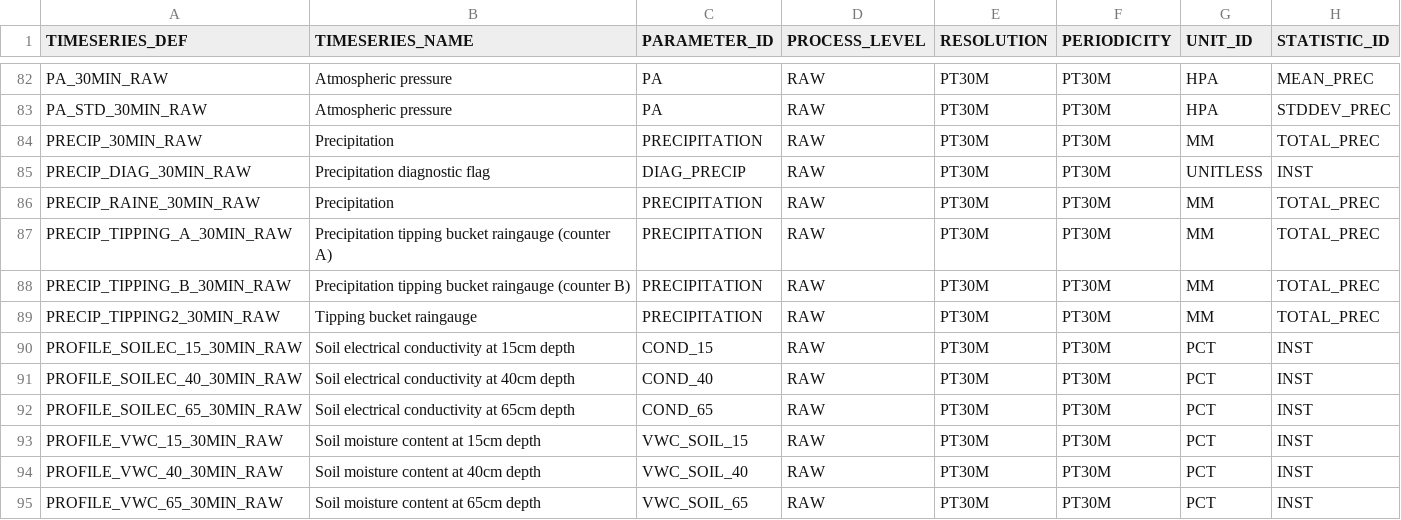
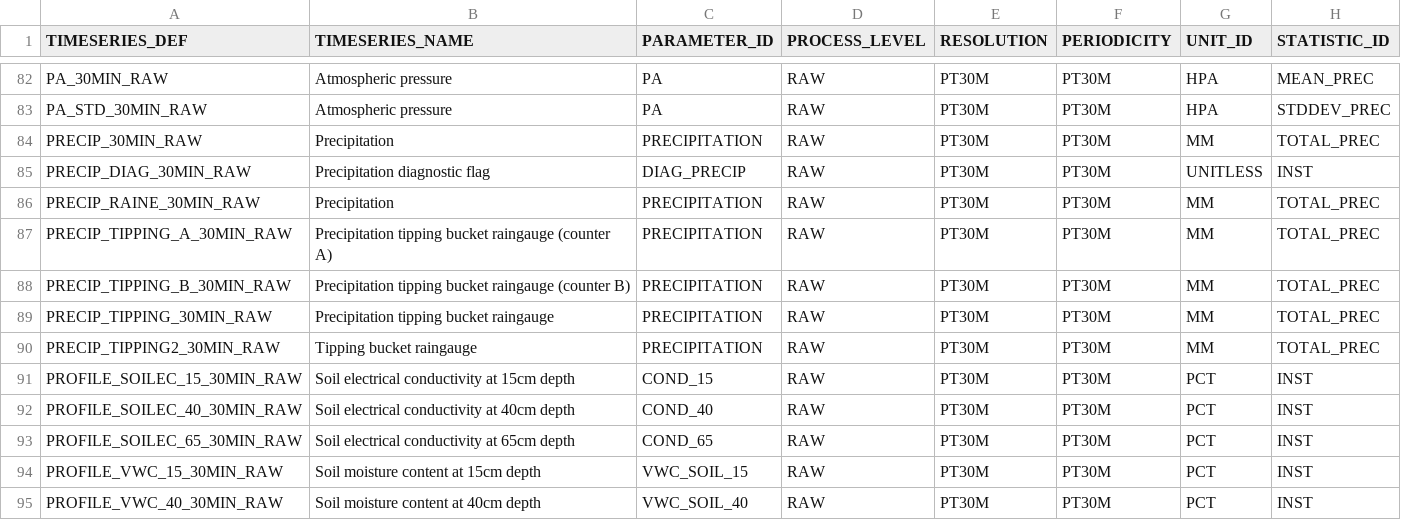
Before and after one commit to NERC-CEH/fdri-ontology, a CSV file: sample_data/src/TIMESERIES_DEFS.csv, drawn as a sheet; only a part is shown, gaps mark what is left out; the shorter side is filled out with more unchanged rows; the diff names each change by its address in the sheet, - before the commit and + after, or states it on an @@ line.

Commit message:
Update precip tipping defs and ids

```diff
--- a/sample_data/src/TIMESERIES_DEFS.csv
+++ b/sample_data/src/TIMESERIES_DEFS.csv
+row 89: PRECIP_TIPPING_30MIN_RAW | Precipitation tipping bucket raingauge | PRECIPITATION | RAW | PT30M | PT30M | MM | TOTAL_PREC
```
Also changed, not shown: 2 other files.
